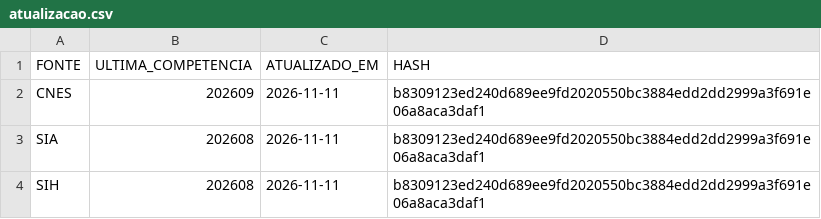
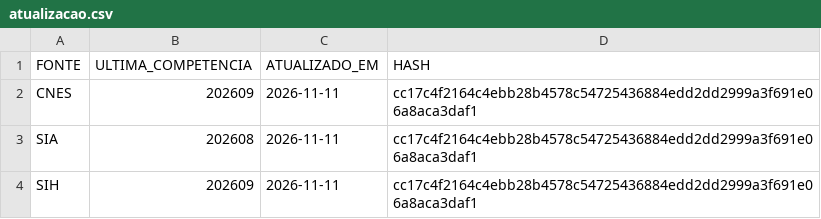
Before and after one commit to DGMOG-SES/informacoes-estrategicas-geres, a CSV file: dados/saida/atualizacao.csv, drawn as a sheet.

```diff
--- a/dados/saida/atualizacao.csv
+++ b/dados/saida/atualizacao.csv
@@ -1,4 +1,4 @@
 FONTE;ULTIMA_COMPETENCIA;ATUALIZADO_EM;HASH
-CNES;202609;2026-11-11;b8309123ed240d689ee9fd2020550bc3884edd2dd2999a3f691e06a8aca3daf1
-SIA;202608;2026-11-11;b8309123ed240d689ee9fd2020550bc3884edd2dd2999a3f691e06a8aca3daf1
-SIH;202608;2026-11-11;b8309123ed240d689ee9fd2020550bc3884edd2dd2999a3f691e06a8aca3daf1
+CNES;202609;2026-11-11;cc17c4f2164c4ebb28b4578c54725436884edd2dd2999a3f691e06a8aca3daf1
+SIA;202608;2026-11-11;cc17c4f2164c4ebb28b4578c54725436884edd2dd2999a3f691e06a8aca3daf1
+SIH;202609;2026-11-11;cc17c4f2164c4ebb28b4578c54725436884edd2dd2999a3f691e06a8aca3daf1
```
Also changed, not shown: dados/controle/sih_processados.csv, 28 other files.
